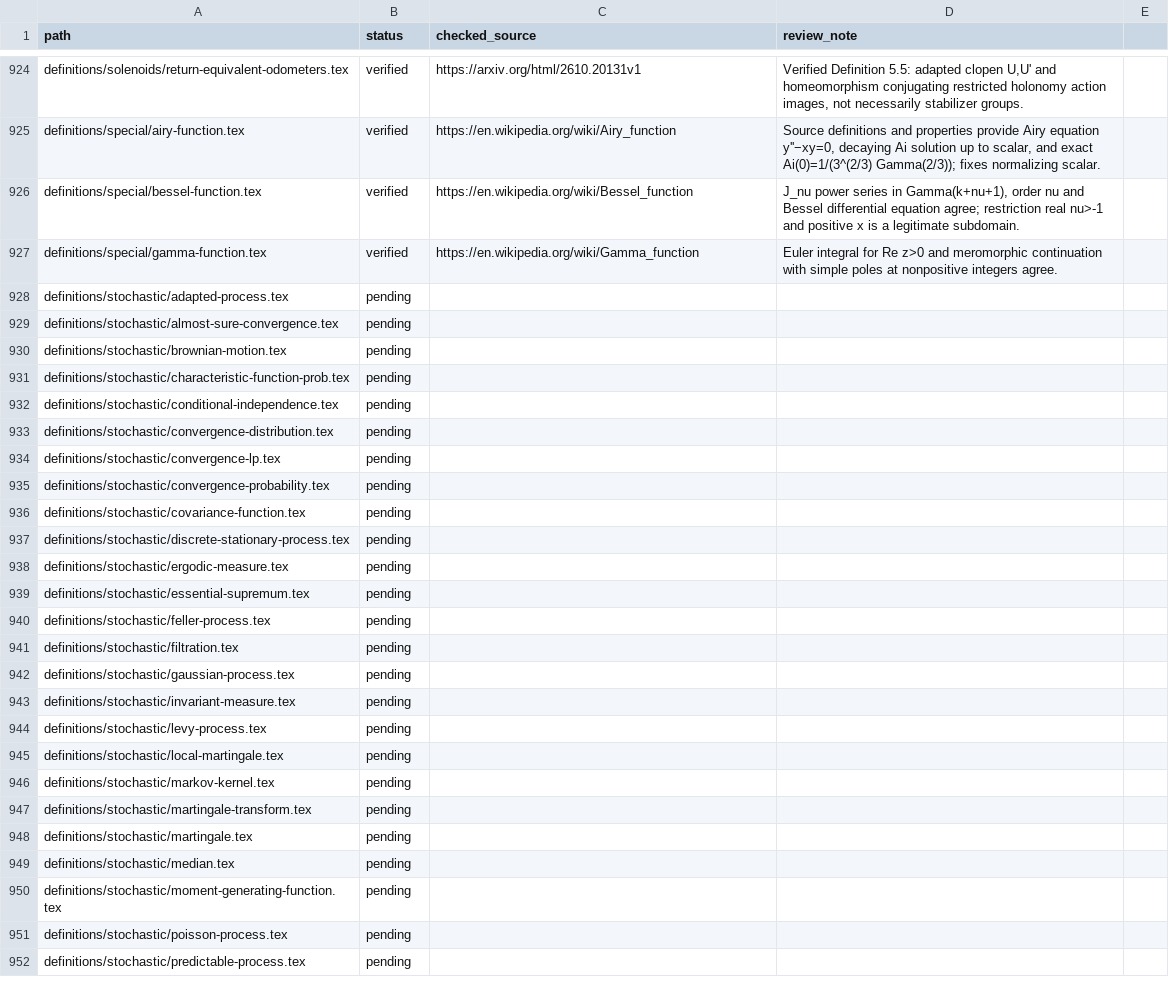
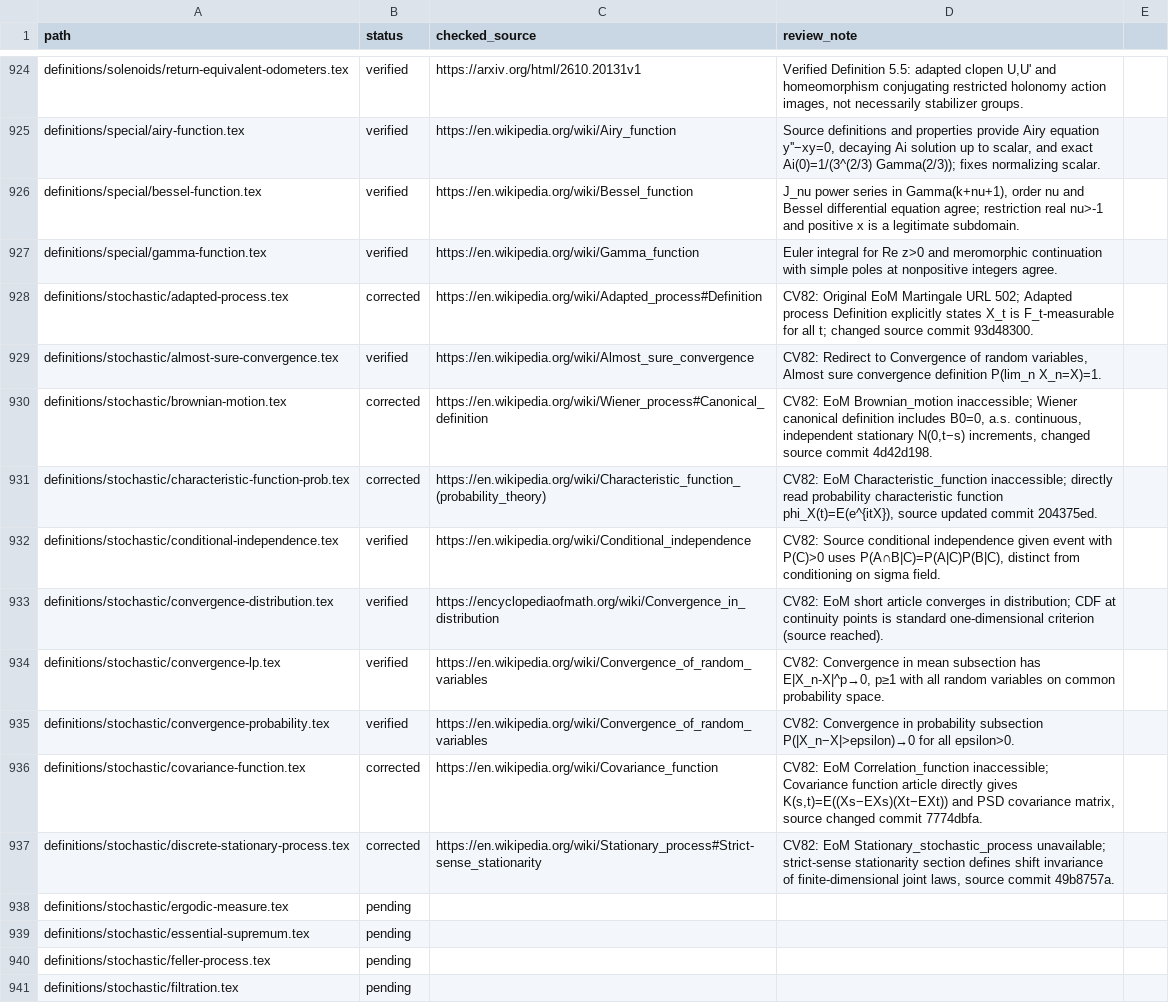
Before and after one commit to Zengez/mathDef, a CSV file: CITATION_AUDIT.csv, drawn as a sheet; only a part is shown, gaps mark what is left out; the shorter side is filled out with more unchanged rows.

Commit message:
CV82: first ten stochastic citations, five repaired inaccessible EoM sources

```diff
--- a/CITATION_AUDIT.csv
+++ b/CITATION_AUDIT.csv
@@ -927,12 +927,12 @@ definitions/special/bessel-function.tex,verified,"https://en.wikipedia.org/wiki/
 definitions/special/gamma-function.tex,verified,"https://en.wikipedia.org/wiki/Gamma_function","Euler integral for Re z>0 and meromorphic continuation with simple poles at nonpositive integers agree."
-definitions/stochastic/adapted-process.tex,pending,,
-definitions/stochastic/almost-sure-convergence.tex,pending,,
-definitions/stochastic/brownian-motion.tex,pending,,
-definitions/stochastic/characteristic-function-prob.tex,pending,,
-definitions/stochastic/conditional-independence.tex,pending,,
-definitions/stochastic/convergence-distribution.tex,pending,,
-definitions/stochastic/convergence-lp.tex,pending,,
-definitions/stochastic/convergence-probability.tex,pending,,
-definitions/stochastic/covariance-function.tex,pending,,
-definitions/stochastic/discrete-stationary-process.tex,pending,,
+definitions/stochastic/adapted-process.tex,corrected,"https://en.wikipedia.org/wiki/Adapted_process#Definition","CV82: Original EoM Martingale URL 502; Adapted process Definition explicitly states X_t is F_t-measurable for all t; changed source commit 93d48300."
+definitions/stochastic/almost-sure-convergence.tex,verified,"https://en.wikipedia.org/wiki/Almost_sure_convergence","CV82: Redirect to Convergence of random variables, Almost sure convergence definition P(lim_n X_n=X)=1."
+definitions/stochastic/brownian-motion.tex,corrected,"https://en.wikipedia.org/wiki/Wiener_process#Canonical_definition","CV82: EoM Brownian_motion inaccessible; Wiener canonical definition includes B0=0, a.s. continuous, independent stationary N(0,t−s) increments, changed source commit 4d42d198."
+definitions/stochastic/characteristic-function-prob.tex,corrected,"https://en.wikipedia.org/wiki/Characteristic_function_(probability_theory)","CV82: EoM Characteristic_function inaccessible; directly read probability characteristic function phi_X(t)=E(e^{itX}), source updated commit 204375ed."
+definitions/stochastic/conditional-independence.tex,verified,"https://en.wikipedia.org/wiki/Conditional_independence","CV82: Source conditional independence given event with P(C)>0 uses P(A∩B|C)=P(A|C)P(B|C), distinct from conditioning on sigma field."
+definitions/stochastic/convergence-distribution.tex,verified,"https://encyclopediaofmath.org/wiki/Convergence_in_distribution","CV82: EoM short article converges in distribution; CDF at continuity points is standard one-dimensional criterion (source reached)."
+definitions/stochastic/convergence-lp.tex,verified,"https://en.wikipedia.org/wiki/Convergence_of_random_variables","CV82: Convergence in mean subsection has E|X_n-X|^p→0, p≥1 with all random variables on common probability space."
+definitions/stochastic/convergence-probability.tex,verified,"https://en.wikipedia.org/wiki/Convergence_of_random_variables","CV82: Convergence in probability subsection P(|X_n−X|>epsilon)→0 for all epsilon>0."
+definitions/stochastic/covariance-function.tex,corrected,"https://en.wikipedia.org/wiki/Covariance_function","CV82: EoM Correlation_function inaccessible; Covariance function article directly gives K(s,t)=E((Xs−EXs)(Xt−EXt)) and PSD covariance matrix, source changed commit 7774dbfa."
+definitions/stochastic/discrete-stationary-process.tex,corrected,"https://en.wikipedia.org/wiki/Stationary_process#Strict-sense_stationarity","CV82: EoM Stationary_stochastic_process unavailable; strict-sense stationarity section defines shift invariance of finite-dimensional joint laws, source commit 49b8757a."
 definitions/stochastic/ergodic-measure.tex,pending,,
```
